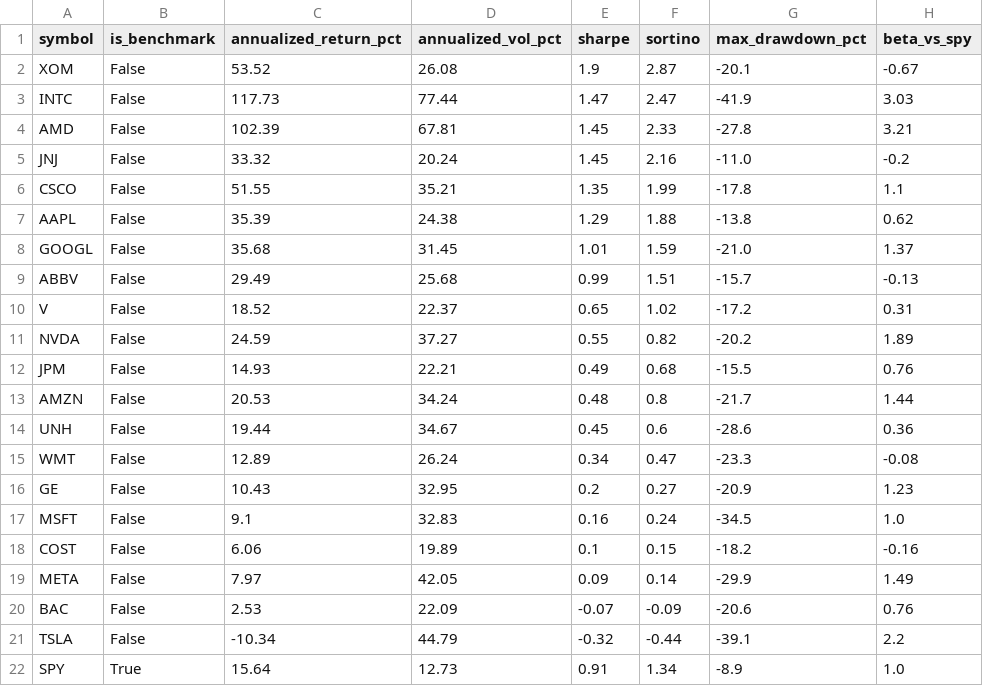
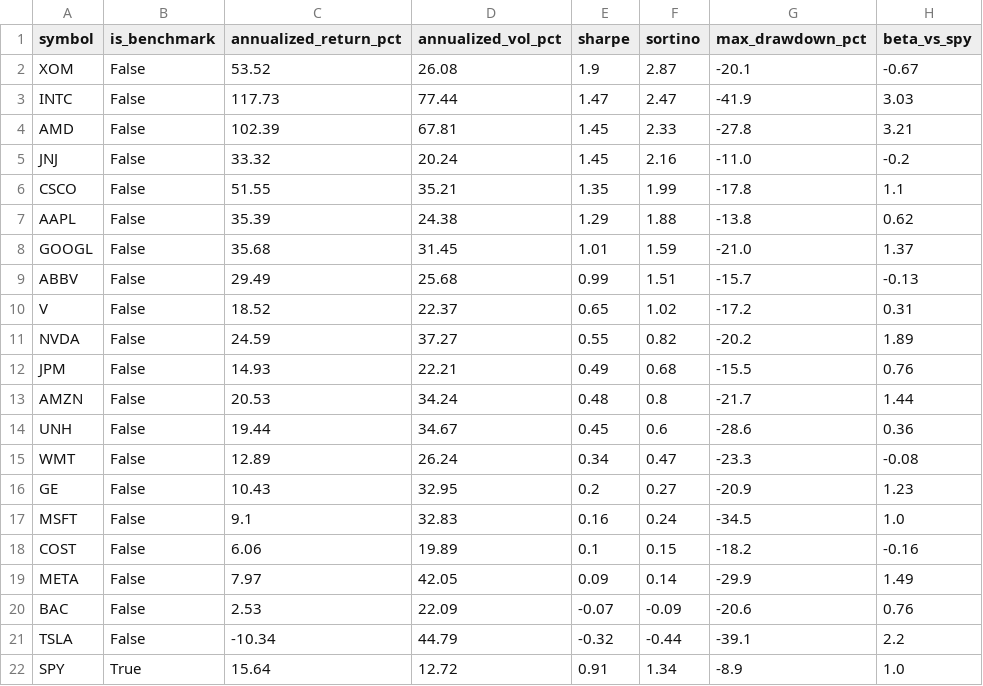
Before and after one commit to aliL2000/portfolio-risk-analytics, a CSV file: data_summary.csv, drawn as a sheet; only a part is shown; the diff names each change by its address in the sheet, - before the commit and + after, or states it on an @@ line.

```diff
--- a/data_summary.csv
+++ b/data_summary.csv
-D22 (annualized_vol_pct): 12.73
+D22 (annualized_vol_pct): 12.72
```
Also changed, not shown: anomaly_history.csv, var_backtest.csv, 4 other files.
